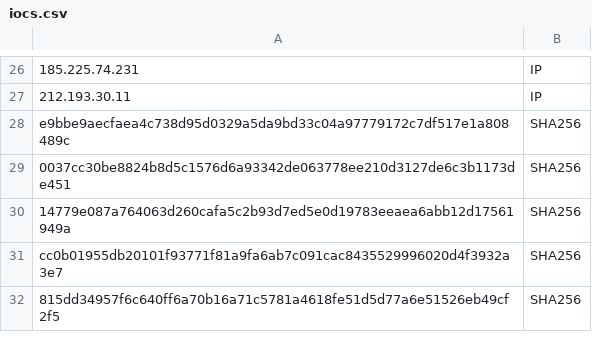
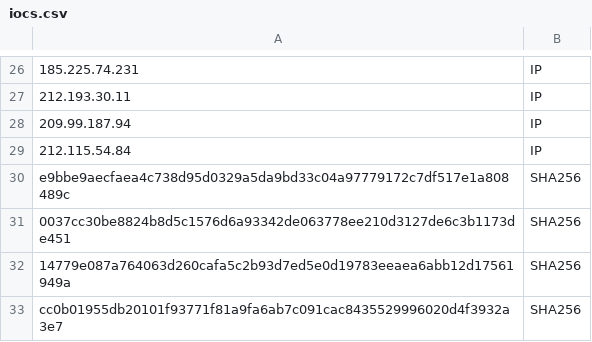
Before and after one commit to akamai/akamai-security-research, a CSV file: malware/mexals/iocs.csv, drawn as a sheet; only a part is shown, gaps mark what is left out; the shorter side is filled out with more unchanged rows; the diff names each change by its address in the sheet, - before the commit and + after, or states it on an @@ line.

```diff
--- a/malware/mexals/iocs.csv
+++ b/malware/mexals/iocs.csv
+row 28: 209.99.187.94 | IP
+row 29: 212.115.54.84 | IP
```
Also changed, not shown: 1 other file.
